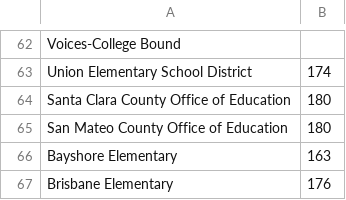
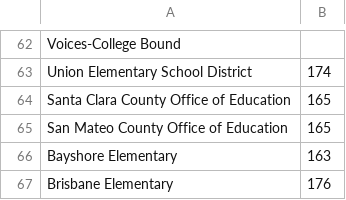
Before and after one commit to rishav-sj/SHFB_Breakfast_Report_Counts, a CSV file: schooldays.csv, drawn as a sheet; only a part is shown, gaps mark what is left out.

Commit message:
Updating number of school days for Santa Clara COE and San Mateo COE

```diff
--- a/schooldays.csv
+++ b/schooldays.csv
@@ -63,4 +63,4 @@ Voices-College Bound,
 Union Elementary School District,174
-Santa Clara County Office of Education,180
-San Mateo County Office of Education,180
+Santa Clara County Office of Education,165
+San Mateo County Office of Education,165
 Bayshore Elementary, 163
```
